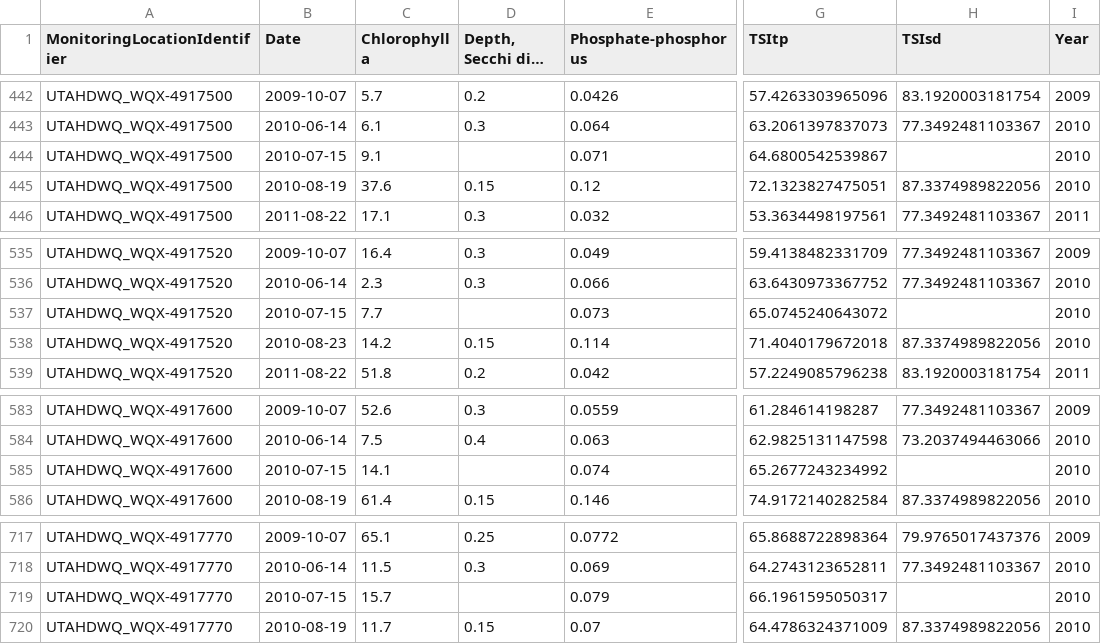
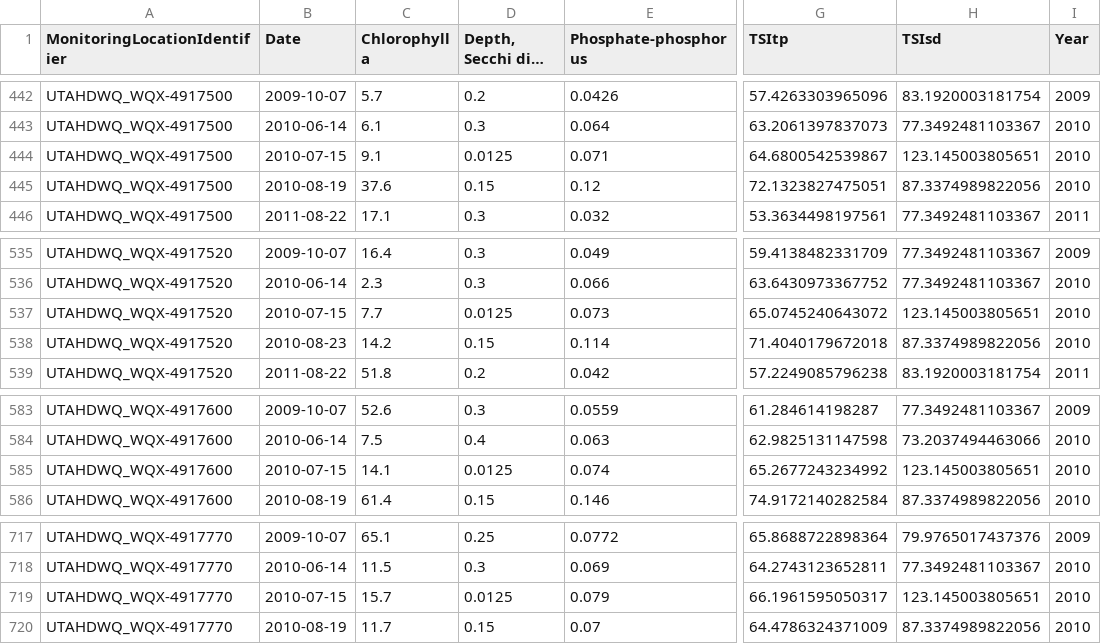
Before and after one commit to utah-dwq/UtahLakeDataExplorer, a CSV file: DataProcessing/ProcessedCSVs/trophic_data.csv, drawn as a sheet; only a part is shown, gaps mark what is left out; long unchanged cells end in …; the diff covers the shown part only; the diff names each change by its address in the sheet, - before the commit and + after, or states it on an @@ line.

```diff
--- a/DataProcessing/ProcessedCSVs/trophic_data.csv
+++ b/DataProcessing/ProcessedCSVs/trophic_data.csv
-D444 (Depth, Secchi disk depth): (empty)
+D444 (Depth, Secchi disk depth): 0.0125
-H444 (TSIsd): (empty)
+H444 (TSIsd): 123.145003805651
-D537 (Depth, Secchi disk depth): (empty)
+D537 (Depth, Secchi disk depth): 0.0125
-H537 (TSIsd): (empty)
+H537 (TSIsd): 123.145003805651
-D585 (Depth, Secchi disk depth): (empty)
+D585 (Depth, Secchi disk depth): 0.0125
-H585 (TSIsd): (empty)
+H585 (TSIsd): 123.145003805651
-D719 (Depth, Secchi disk depth): (empty)
+D719 (Depth, Secchi disk depth): 0.0125
-H719 (TSIsd): (empty)
+H719 (TSIsd): 123.145003805651
```
Also changed, not shown: 10 edited cells elsewhere in this file, DataProcessing/DataInput/Stations.csv, 40 other files.
